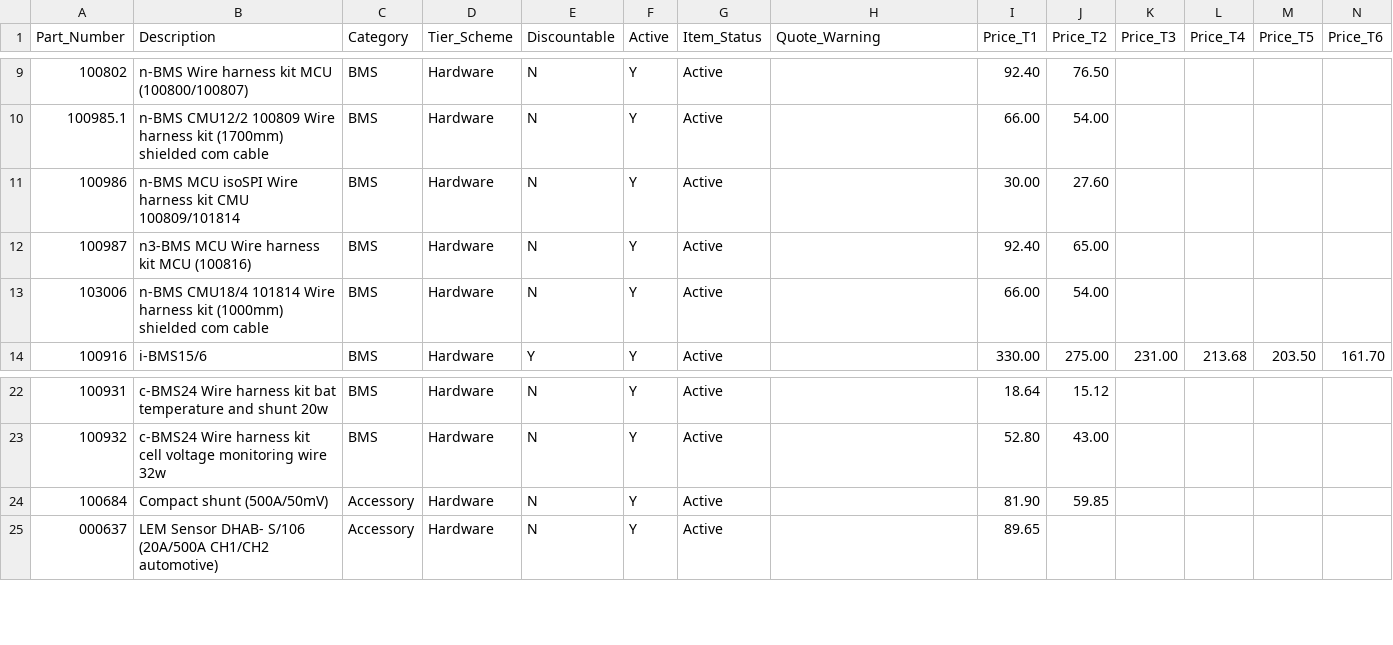
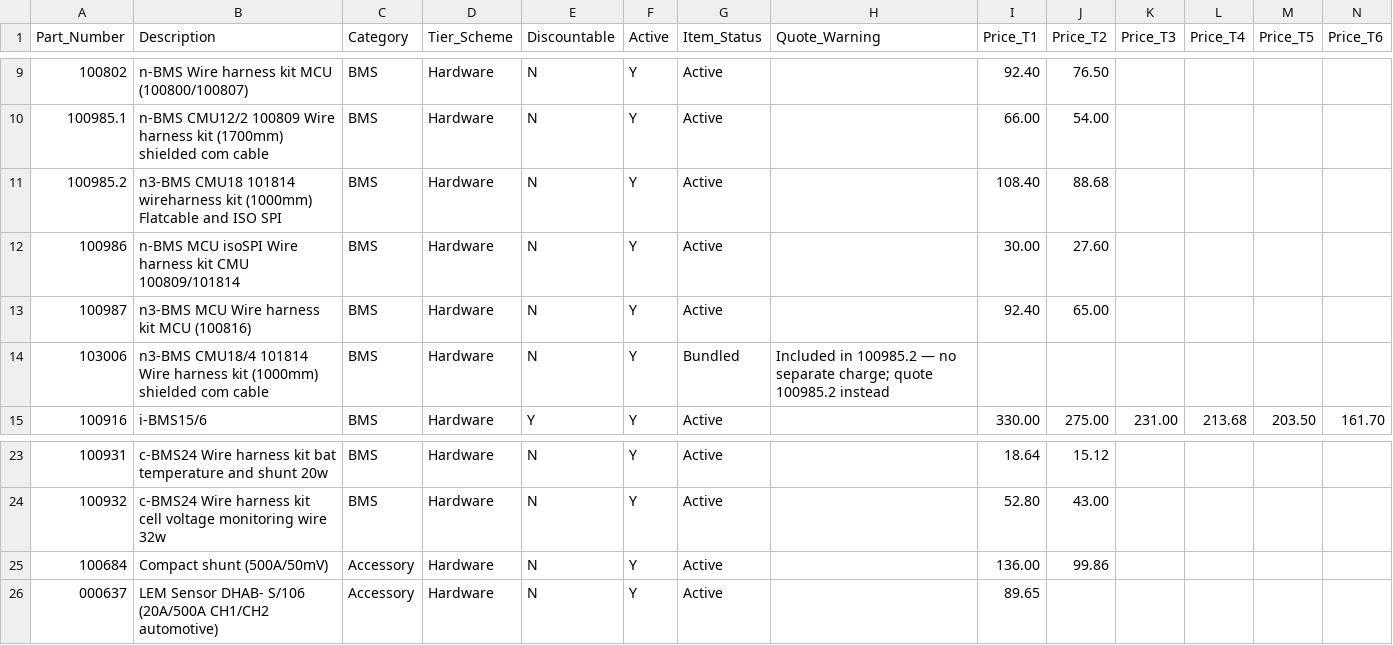
Before and after one commit to blakeallard/kinetic-bridge-qts, a CSV file: deploy_ready/creator/imports/item_master_import_FULL.csv, drawn as a sheet; only a part is shown, gaps mark what is left out; addresses are those after the commit; rows hold the shown columns only; the diff names each change by its address in the sheet, - before the commit and + after, or states it on an @@ line.

```diff
--- a/deploy_ready/creator/imports/item_master_import_FULL.csv
+++ b/deploy_ready/creator/imports/item_master_import_FULL.csv
+row 11: 100985.2 | n3-BMS CMU18 101814 wireharness kit (1000mm) Flatcable and ISO SPI | BMS | Hardware | N | Y | Active |  | 108.40 | 88.68
-B14 (Description): n-BMS CMU18/4 101814…
+B14 (Description): n3-BMS CMU18/4 101814…
-G14 (Item_Status): Active
+G14 (Item_Status): Bundled
-H14 (Quote_Warning): (empty)
+H14 (Quote_Warning): Included in 100985.2 — no separate charge; quote 100985.2 instead
-I14 (Price_T1): 66.00
+I14 (Price_T1): (empty)
-J14 (Price_T2): 54.00
+J14 (Price_T2): (empty)
-I25 (Price_T1): 81.90
+I25 (Price_T1): 136.00
-J25 (Price_T2): 59.85
+J25 (Price_T2): 99.86
```
Also changed, not shown: import_preview/item_master_import_for_creator.csv, import_preview/item_master_import_for_creator_no_tier_scheme.csv, 32 other files.
